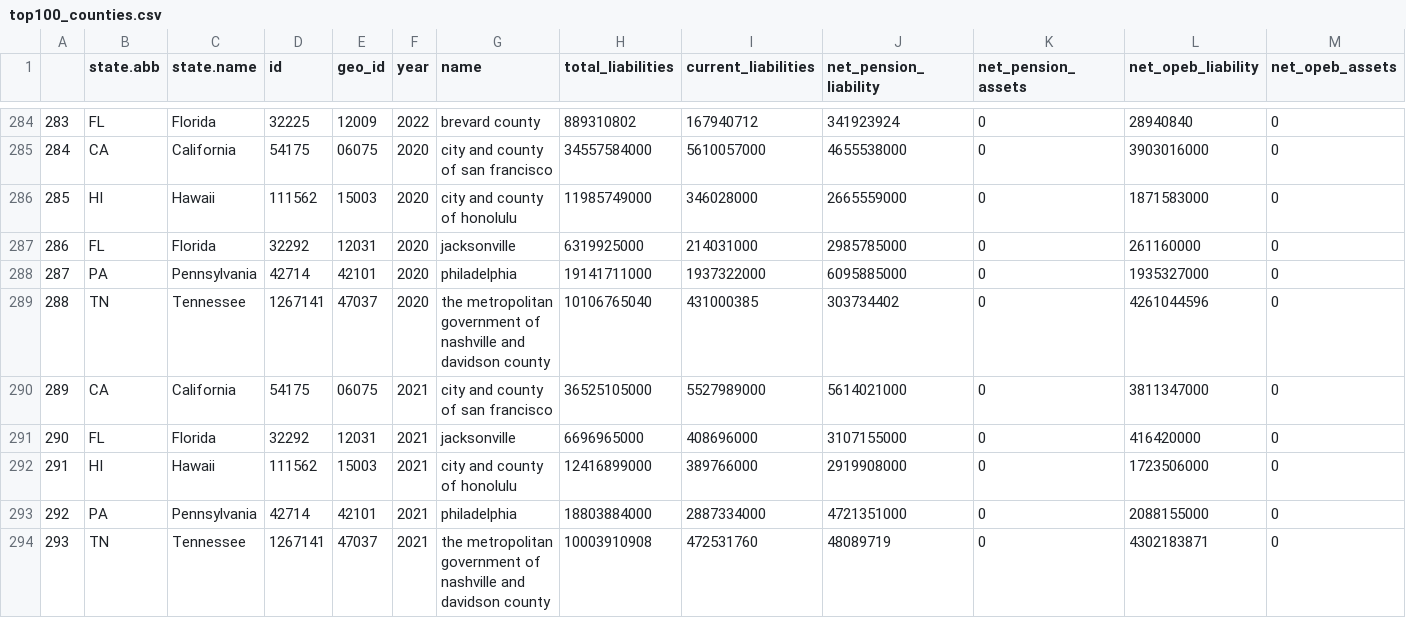
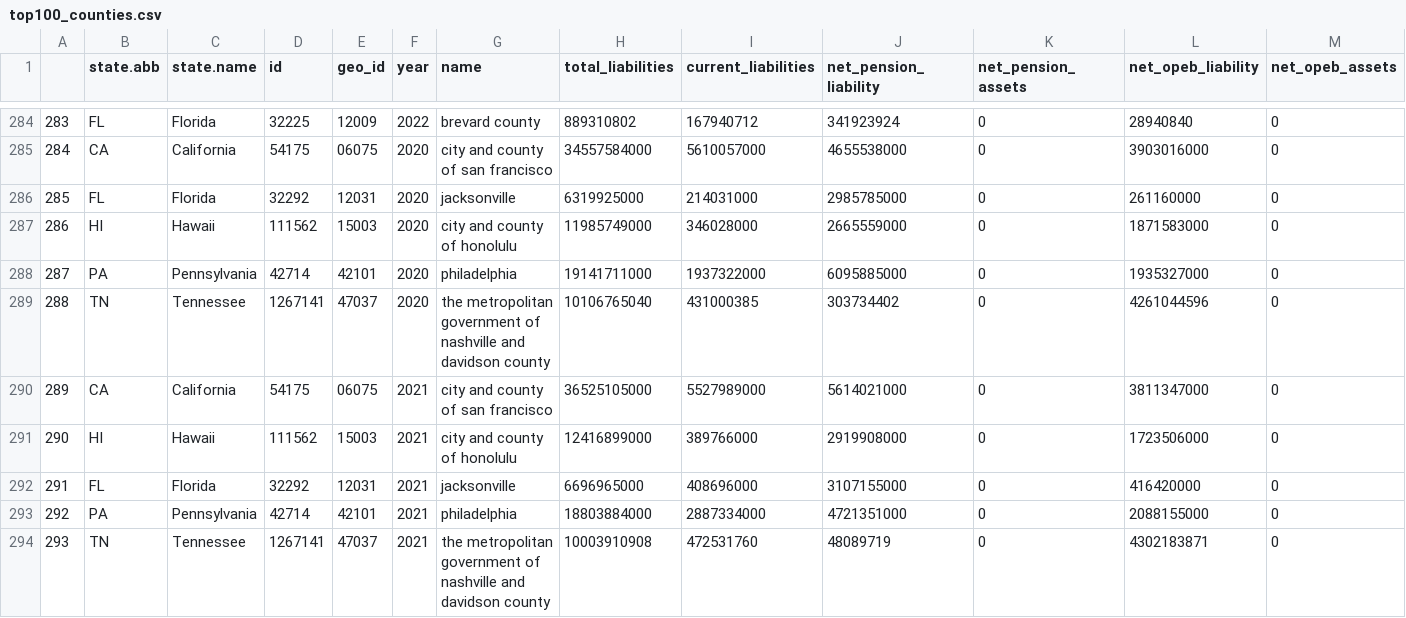
Before and after one commit to thuy2020/acfrs_data, a CSV file: output/top100_counties.csv, drawn as a sheet; only a part is shown, gaps mark what is left out; removed rows and columns are numbered as before the commit, all else as after; rows hold the shown columns only; the diff names each change by its address in the sheet, - before the commit and + after, or states it on an @@ line.

```diff
--- a/output/top100_counties.csv
+++ b/output/top100_counties.csv
-row 286: 285 | HI | Hawaii | 111562 | 15003 | 2020 | city and county of honolulu | 11985749000 | 346028000 | 2665559000 | 0 | 1871583000 | 0
-A286: 286
+A286: 285
+row 287: 286 | HI | Hawaii | 111562 | 15003 | 2020 | city and county of honolulu | 11985749000 | 346028000 | 2665559000 | 0 | 1871583000 | 0
-row 291: 290 | FL | Florida | 32292 | 12031 | 2021 | jacksonville | 6696965000 | 408696000 | 3107155000 | 0 | 416420000 | 0
-A291: 291
+A291: 290
+row 292: 291 | FL | Florida | 32292 | 12031 | 2021 | jacksonville | 6696965000 | 408696000 | 3107155000 | 0 | 416420000 | 0
```
Also changed, not shown: output/all_states_3years.csv, output/top100_cities.csv, 23 other files.
